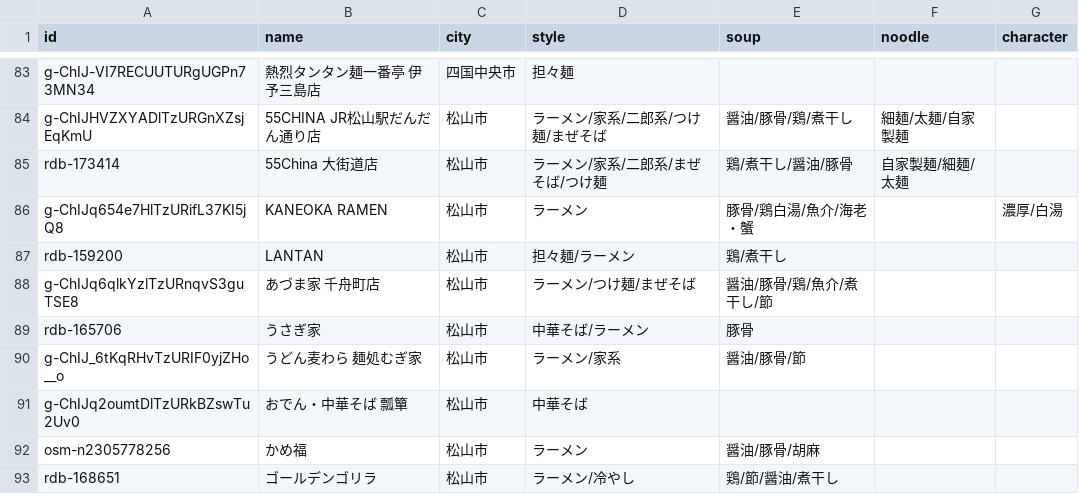
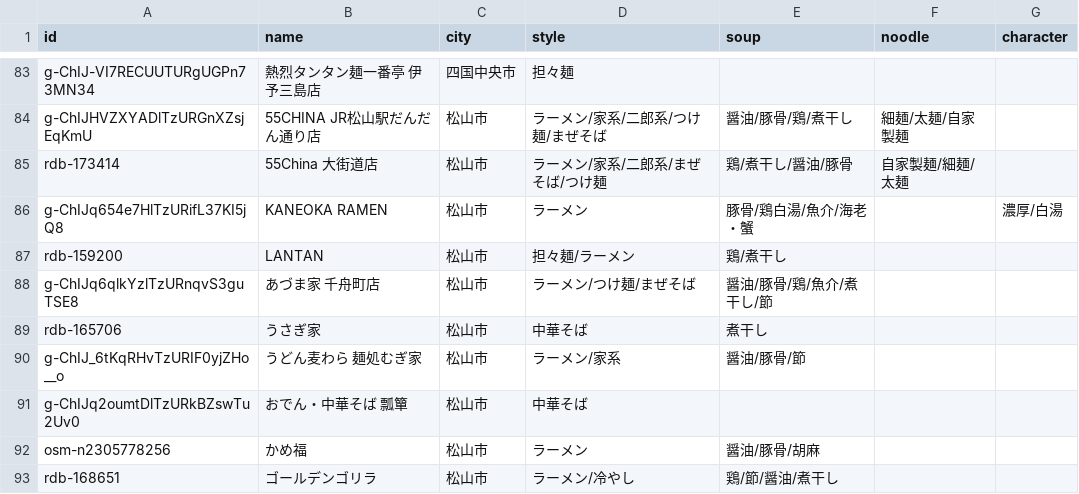
Before and after one commit to uskpn/ramen38, a CSV file: data/tags.csv, drawn as a sheet; only a part is shown, gaps mark what is left out.

```diff
--- a/data/tags.csv
+++ b/data/tags.csv
@@ -88,3 +88,3 @@
 "g-ChIJq6qlkYzlTzURnqvS3guTSE8","あづま家 千舟町店","松山市","ラーメン/つけ麺/まぜそば","醤油/豚骨/鶏/魚介/煮干し/節","",""
-"rdb-165706","うさぎ家","松山市","中華そば/ラーメン","豚骨","",""
+"rdb-165706","うさぎ家","松山市","中華そば","煮干し","",""
 "g-ChIJ_6tKqRHvTzURIF0yjZHo__o","うどん麦わら 麺処むぎ家","松山市","ラーメン/家系","醤油/豚骨/節","",""
```
Also changed, not shown: 1 other file.
